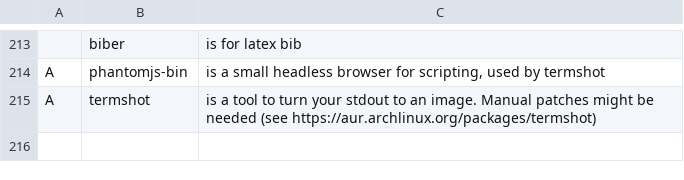
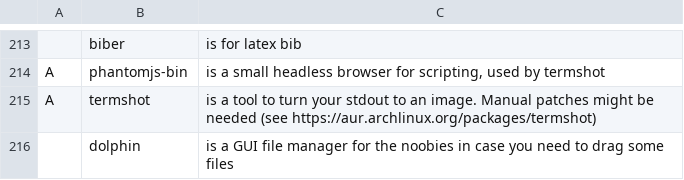
Before and after one commit to kiprasmel/LARBS, a CSV file: progs.csv, drawn as a sheet; only a part is shown, gaps mark what is left out; the diff names each change by its address in the sheet, - before the commit and + after, or states it on an @@ line.

Commit message:
Add dolphin
Signed-off-by: Kipras Melnikovas <kipras@kipras.org>

```diff
--- a/progs.csv
+++ b/progs.csv
+row 216:  | dolphin | is a GUI file manager for the noobies in case you need to drag some files
```
